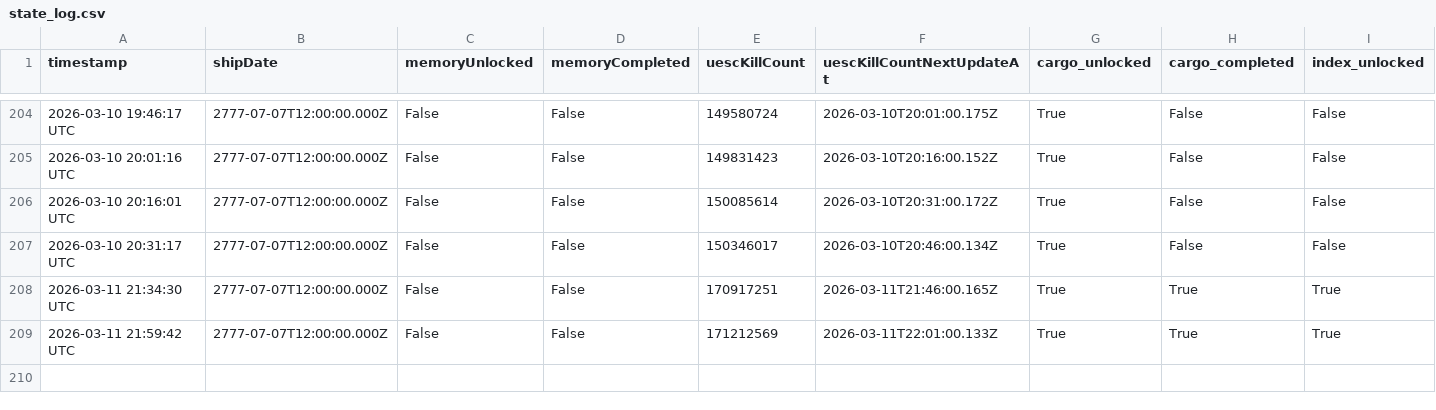
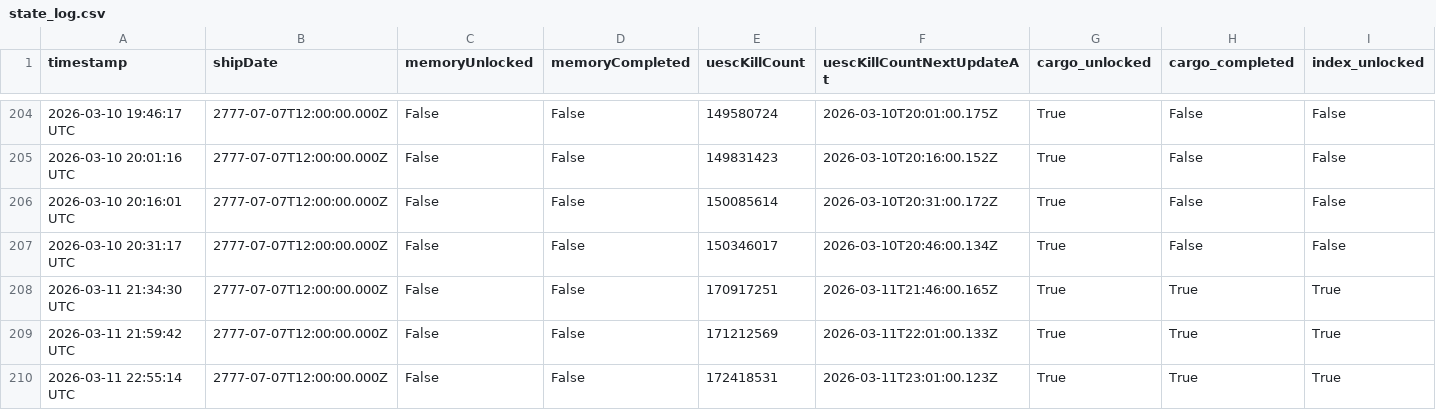
Before and after one commit to breachers-of-tomorrow/breacher-net, a CSV file: state_log.csv, drawn as a sheet; only a part is shown, gaps mark what is left out; rows hold the shown columns only; the diff names each change by its address in the sheet, - before the commit and + after, or states it on an @@ line.

```diff
--- a/state_log.csv
+++ b/state_log.csv
+row 210: 2026-03-11 22:55:14 UTC | 2777-07-07T12:00:00.000Z | False | False | 172418531 | 2026-03-11T23:01:00.123Z | True | True | True
```
Also changed, not shown: stabilization_log.csv, 1 other file.
